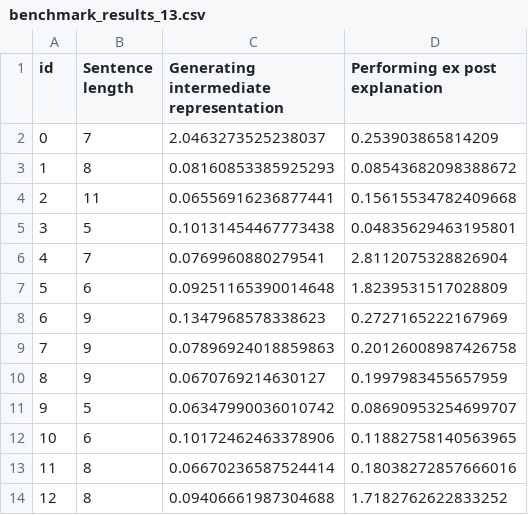
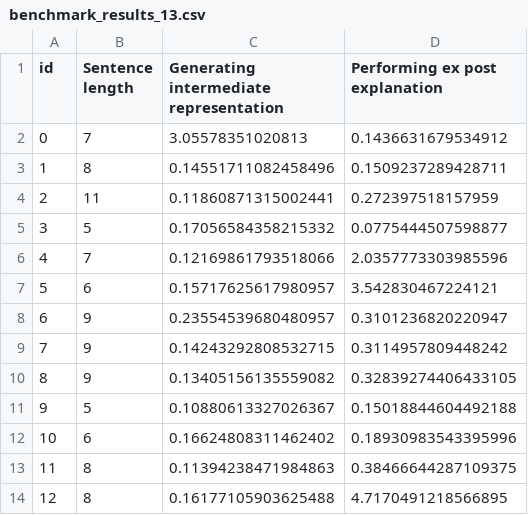
Before and after one commit to datagram-db/LaSSI, a CSV file: benchmark_results_13.csv, drawn as a sheet.

```diff
--- a/benchmark_results_13.csv
+++ b/benchmark_results_13.csv
@@ -1,14 +1,14 @@
 id,Sentence length,Generating intermediate representation,Performing ex post explanation
-0,7,2.0463273525238037,0.253903865814209
-1,8,0.08160853385925293,0.08543682098388672
-2,11,0.06556916236877441,0.15615534782409668
-3,5,0.10131454467773438,0.04835629463195801
-4,7,0.0769960880279541,2.8112075328826904
-5,6,0.09251165390014648,1.8239531517028809
-6,9,0.1347968578338623,0.2727165222167969
-7,9,0.07896924018859863,0.20126008987426758
-8,9,0.0670769214630127,0.1997983455657959
-9,5,0.06347990036010742,0.08690953254699707
-10,6,0.10172462463378906,0.11882758140563965
-11,8,0.06670236587524414,0.18038272857666016
-12,8,0.09406661987304688,1.7182762622833252
+0,7,3.05578351020813,0.1436631679534912
+1,8,0.14551711082458496,0.1509237289428711
+2,11,0.11860871315002441,0.272397518157959
+3,5,0.17056584358215332,0.0775444507598877
+4,7,0.12169861793518066,2.0357773303985596
+5,6,0.15717625617980957,3.542830467224121
+6,9,0.23554539680480957,0.3101236820220947
+7,9,0.14243292808532715,0.3114957809448242
+8,9,0.13405156135559082,0.32839274406433105
+9,5,0.10880613327026367,0.15018844604492188
+10,6,0.16624808311462402,0.18930983543395996
+11,8,0.11394238471984863,0.38466644287109375
+12,8,0.16177105903625488,4.7170491218566895
```
Also changed, not shown: 4 other files.
